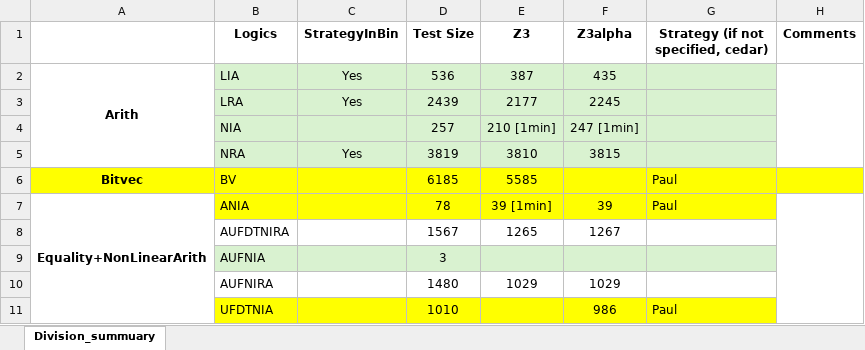
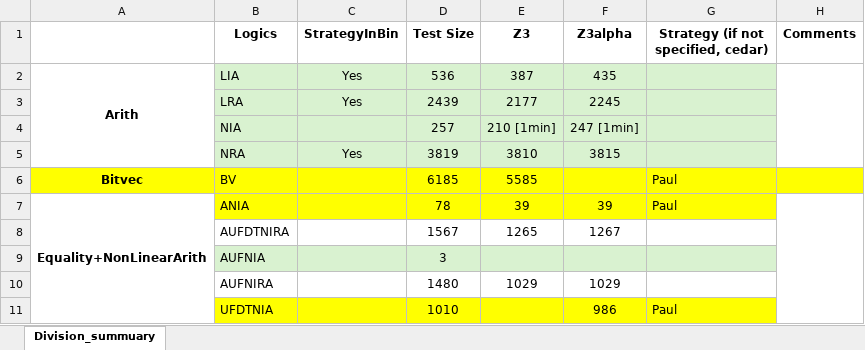
Before and after one commit to JohnLyu2/z3alpha, an Excel workbook: docs/smtcomp25_stats.xlsx, sheet Division_summuary, drawn as a sheet; only a part is shown; values as stored, in another font and other column widths than the file's, no borders; the diff names each change by its address in the sheet, - before the commit and + after, or states it on an @@ line.

Commit message:
added z3-default results for ania

```diff
--- a/docs/smtcomp25_stats.xlsx (sheet Division_summuary)
+++ b/docs/smtcomp25_stats.xlsx (sheet Division_summuary)
-E7 (Z3): 39 [1min]
+E7 (Z3): 39
```
